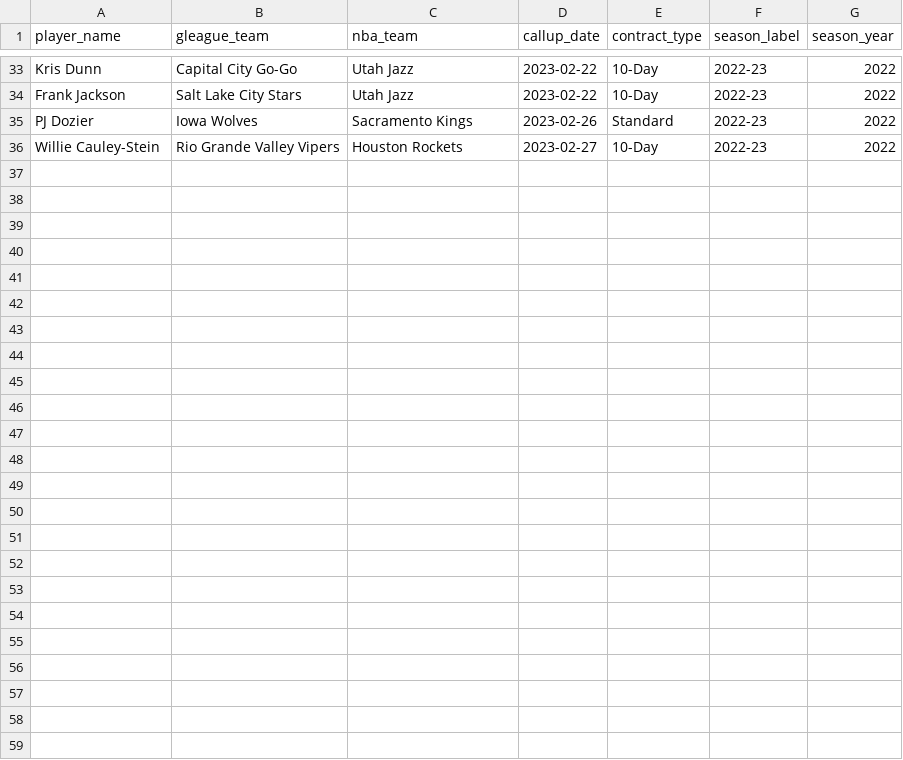
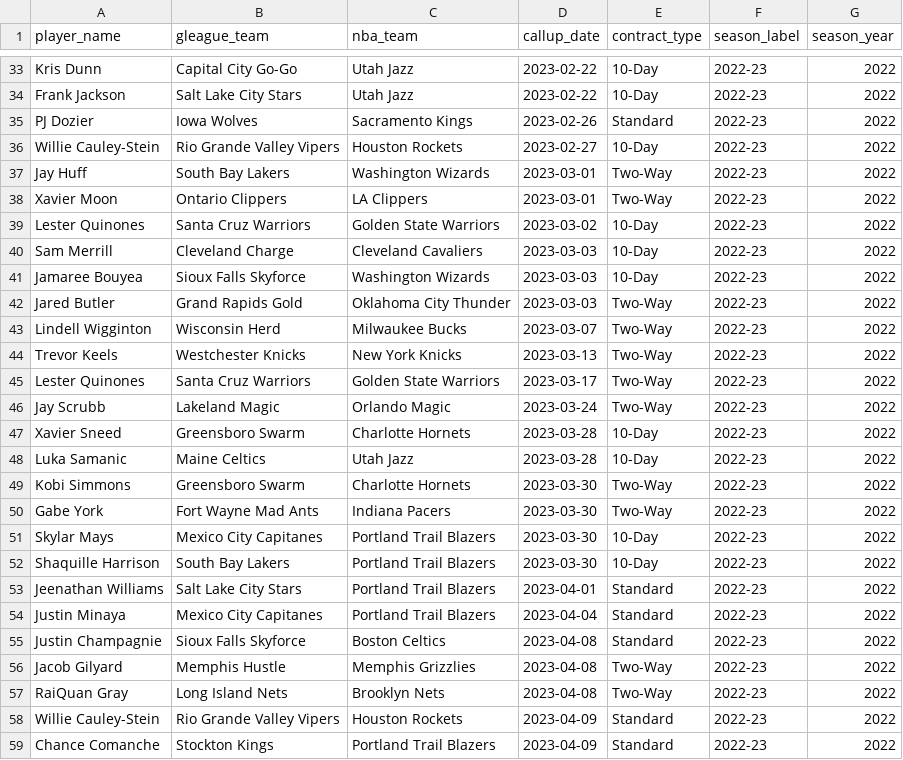
Before and after one commit to anirudh9280/Next-Up, a CSV file: data/callups_nba_2022_23.csv, drawn as a sheet; only a part is shown, gaps mark what is left out; the diff names each change by its address in the sheet, - before the commit and + after, or states it on an @@ line.

```diff
--- a/data/callups_nba_2022_23.csv
+++ b/data/callups_nba_2022_23.csv
+row 37: Jay Huff | South Bay Lakers | Washington Wizards | 2023-03-01 | Two-Way | 2022-23 | 2022
+row 38: Xavier Moon | Ontario Clippers | LA Clippers | 2023-03-01 | Two-Way | 2022-23 | 2022
+row 39: Lester Quinones | Santa Cruz Warriors | Golden State Warriors | 2023-03-02 | 10-Day | 2022-23 | 2022
+row 40: Sam Merrill | Cleveland Charge | Cleveland Cavaliers | 2023-03-03 | 10-Day | 2022-23 | 2022
+row 41: Jamaree Bouyea | Sioux Falls Skyforce | Washington Wizards | 2023-03-03 | 10-Day | 2022-23 | 2022
+row 42: Jared Butler | Grand Rapids Gold | Oklahoma City Thunder | 2023-03-03 | Two-Way | 2022-23 | 2022
+row 43: Lindell Wigginton | Wisconsin Herd | Milwaukee Bucks | 2023-03-07 | Two-Way | 2022-23 | 2022
+row 44: Trevor Keels | Westchester Knicks | New York Knicks | 2023-03-13 | Two-Way | 2022-23 | 2022
+row 45: Lester Quinones | Santa Cruz Warriors | Golden State Warriors | 2023-03-17 | Two-Way | 2022-23 | 2022
+row 46: Jay Scrubb | Lakeland Magic | Orlando Magic | 2023-03-24 | Two-Way | 2022-23 | 2022
+row 47: Xavier Sneed | Greensboro Swarm | Charlotte Hornets | 2023-03-28 | 10-Day | 2022-23 | 2022
+row 48: Luka Samanic | Maine Celtics | Utah Jazz | 2023-03-28 | 10-Day | 2022-23 | 2022
+row 49: Kobi Simmons | Greensboro Swarm | Charlotte Hornets | 2023-03-30 | Two-Way | 2022-23 | 2022
+row 50: Gabe York | Fort Wayne Mad Ants | Indiana Pacers | 2023-03-30 | Two-Way | 2022-23 | 2022
+row 51: Skylar Mays | Mexico City Capitanes | Portland Trail Blazers | 2023-03-30 | 10-Day | 2022-23 | 2022
+row 52: Shaquille Harrison | South Bay Lakers | Portland Trail Blazers | 2023-03-30 | 10-Day | 2022-23 | 2022
+row 53: Jeenathan Williams | Salt Lake City Stars | Portland Trail Blazers | 2023-04-01 | Standard | 2022-23 | 2022
+row 54: Justin Minaya | Mexico City Capitanes | Portland Trail Blazers | 2023-04-04 | Standard | 2022-23 | 2022
+row 55: Justin Champagnie | Sioux Falls Skyforce | Boston Celtics | 2023-04-08 | Standard | 2022-23 | 2022
+row 56: Jacob Gilyard | Memphis Hustle | Memphis Grizzlies | 2023-04-08 | Two-Way | 2022-23 | 2022
+row 57: RaiQuan Gray | Long Island Nets | Brooklyn Nets | 2023-04-08 | Two-Way | 2022-23 | 2022
+row 58: Willie Cauley-Stein | Rio Grande Valley Vipers | Houston Rockets | 2023-04-09 | Standard | 2022-23 | 2022
+row 59: Chance Comanche | Stockton Kings | Portland Trail Blazers | 2023-04-09 | Standard | 2022-23 | 2022
```
Also changed, not shown: data/callups_nba_2019_20.csv, data/callups_nba_2020_21.csv, 11 other files.
